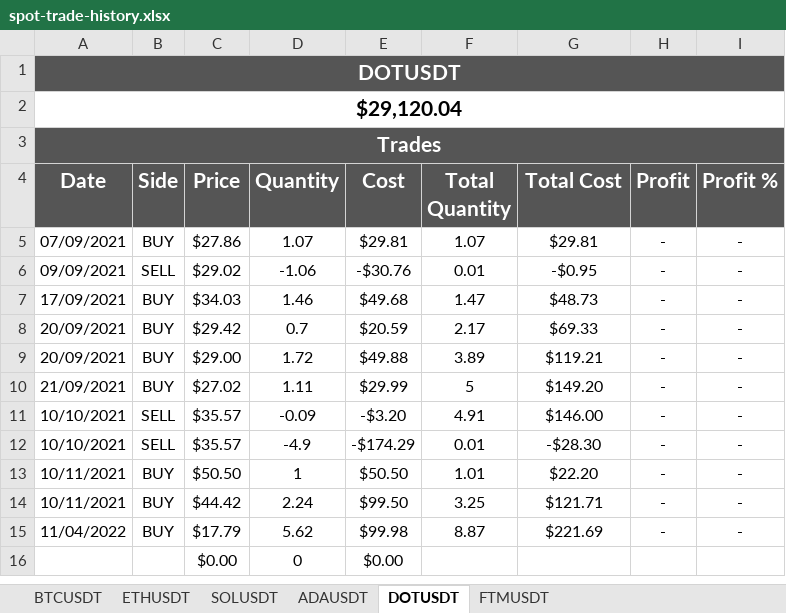
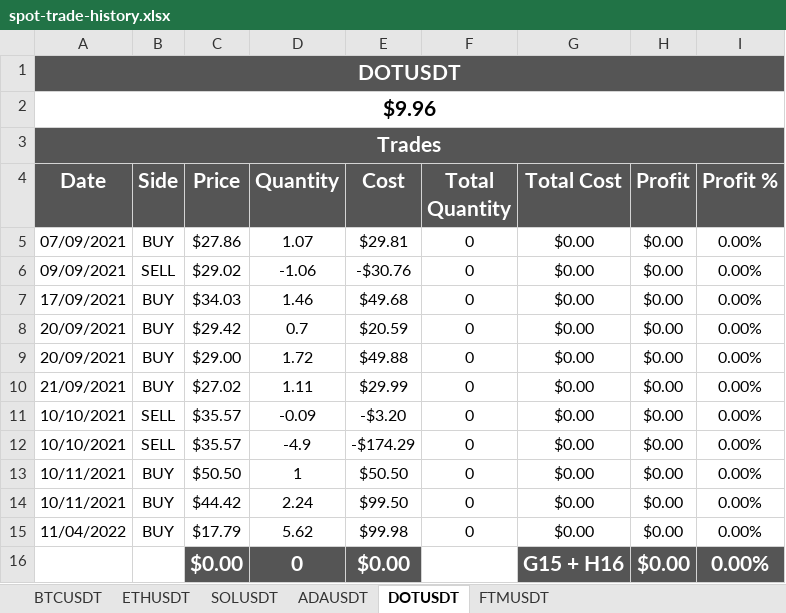
Before and after one commit to trejos07/crypto, an Excel workbook: spot-trade-history.xlsx, sheet DOTUSDT, drawn as a sheet; values as stored, in another font and other column widths than the file's, no borders; conditional formats not drawn; the diff names each change by its address in the sheet, - before the commit and + after, or states it on an @@ line.

```diff
--- a/spot-trade-history.xlsx (sheet DOTUSDT)
+++ b/spot-trade-history.xlsx (sheet DOTUSDT)
-A2 (Date): $29,120.04
+A2 (Date): $9.96
-F5 (Total Quantity): 1.07
+F5 (Total Quantity): 0
-G5 (Total Cost): $29.81
+G5 (Total Cost): $0.00
-H5:H15 (Profit): -
+H5:H15 (Profit): $0.00
-I5:I15 (Profit %): -
+I5:I15 (Profit %): 0.00%
-F6 (Total Quantity): 0.01
+F6 (Total Quantity): 0
-G6 (Total Cost): -$0.95
+G6 (Total Cost): $0.00
-F7 (Total Quantity): 1.47
+F7 (Total Quantity): 0
-G7 (Total Cost): $48.73
+G7 (Total Cost): $0.00
-F8 (Total Quantity): 2.17
+F8 (Total Quantity): 0
-G8 (Total Cost): $69.33
+G8 (Total Cost): $0.00
-F9 (Total Quantity): 3.89
+F9 (Total Quantity): 0
-G9 (Total Cost): $119.21
+G9 (Total Cost): $0.00
-F10 (Total Quantity): 5
+F10 (Total Quantity): 0
-G10 (Total Cost): $149.20
+G10 (Total Cost): $0.00
-F11 (Total Quantity): 4.91
+F11 (Total Quantity): 0
-G11 (Total Cost): $146.00
+G11 (Total Cost): $0.00
-F12 (Total Quantity): 0.01
+F12 (Total Quantity): 0
-G12 (Total Cost): -$28.30
+G12 (Total Cost): $0.00
-F13 (Total Quantity): 1.01
+F13 (Total Quantity): 0
-G13 (Total Cost): $22.20
+G13 (Total Cost): $0.00
-F14 (Total Quantity): 3.25
+F14 (Total Quantity): 0
-G14 (Total Cost): $121.71
+G14 (Total Cost): $0.00
-F15 (Total Quantity): 8.87
+F15 (Total Quantity): 0
-G15 (Total Cost): $221.69
+G15 (Total Cost): $0.00
@@ C16:E16 fill: none → #555555, bold: off → on, text colour: black → #FFFFFF, text size: larger @@
-G16 (Total Cost): (empty)
+G16 (Total Cost): G15 + H16
-G16:I16 fill: none
+G16:I16 fill: #555555
-H16 (Profit): (empty)
+H16 (Profit): $0.00
-I16 (Profit %): (empty)
+I16 (Profit %): 0.00%
```
Also changed, not shown: sheet SOLUSDT, sheet BTCUSDT, sheet FTMUSDT, sheet ETHUSDT, sheet ADAUSDT, formulas that keep their value, 2 other files.
